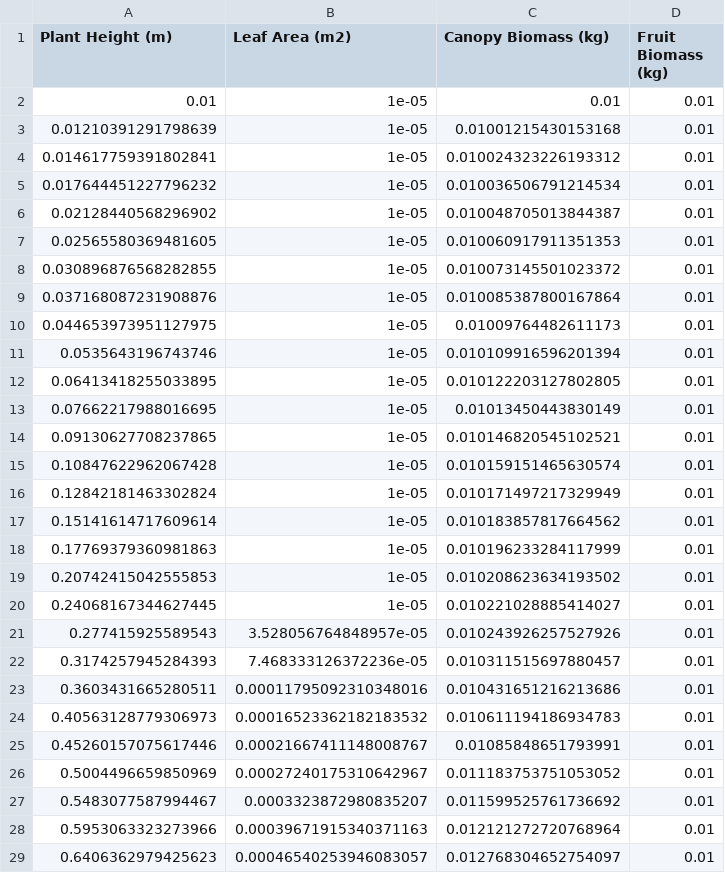
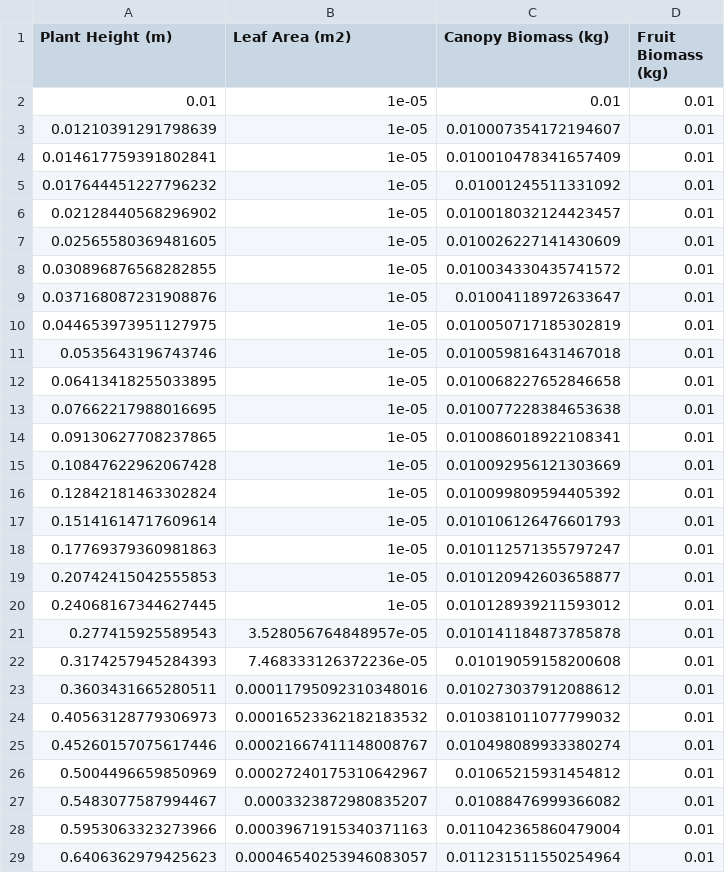
Before and after one commit to carlacupcake/smartfarm, a CSV file: src/io/outputs/csv_crop_growth/oranges_growth_results_single_plant_daily.csv, drawn as a sheet; only a part is shown; the diff covers the shown part only.

```diff
--- a/src/io/outputs/csv_crop_growth/oranges_growth_results_single_plant_daily.csv
+++ b/src/io/outputs/csv_crop_growth/oranges_growth_results_single_plant_daily.csv
@@ -2,28 +2,28 @@ Plant Height (m),Leaf Area (m2),Canopy Biomass (kg),Fruit Biomass (kg)
 0.01,1e-05,0.01,0.01
-0.01210391291798639,1e-05,0.01001215430153168,0.01
-0.014617759391802841,1e-05,0.010024323226193312,0.01
-0.017644451227796232,1e-05,0.010036506791214534,0.01
-0.02128440568296902,1e-05,0.010048705013844387,0.01
-0.02565580369481605,1e-05,0.010060917911351353,0.01
-0.030896876568282855,1e-05,0.010073145501023372,0.01
-0.037168087231908876,1e-05,0.010085387800167864,0.01
-0.044653973951127975,1e-05,0.01009764482611173,0.01
-0.0535643196743746,1e-05,0.010109916596201394,0.01
-0.06413418255033895,1e-05,0.010122203127802805,0.01
-0.07662217988016695,1e-05,0.01013450443830149,0.01
-0.09130627708237865,1e-05,0.010146820545102521,0.01
-0.10847622962067428,1e-05,0.010159151465630574,0.01
-0.12842181463302824,1e-05,0.010171497217329949,0.01
-0.15141614717609614,1e-05,0.010183857817664562,0.01
-0.17769379360981863,1e-05,0.010196233284117999,0.01
-0.20742415042555853,1e-05,0.010208623634193502,0.01
-0.24068167344627445,1e-05,0.010221028885414027,0.01
-0.277415925589543,3.528056764848957e-05,0.010243926257527926,0.01
-0.3174257945284393,7.468333126372236e-05,0.010311515697880457,0.01
-0.3603431665280511,0.00011795092310348016,0.010431651216213686,0.01
-0.40563128779306973,0.00016523362182183532,0.010611194186934783,0.01
-0.45260157075617446,0.00021667411148008767,0.01085848651793991,0.01
-0.5004496659850969,0.00027240175310642967,0.011183753751053052,0.01
-0.5483077587994467,0.0003323872980835207,0.011599525761736692,0.01
-0.5953063323273966,0.00039671915340371163,0.012121272720768964,0.01
-0.6406362979425623,0.00046540253946083057,0.012768304652754097,0.01
+0.01210391291798639,1e-05,0.010007354172194607,0.01
+0.014617759391802841,1e-05,0.010010478341657409,0.01
+0.017644451227796232,1e-05,0.01001245511331092,0.01
+0.02128440568296902,1e-05,0.010018032124423457,0.01
+0.02565580369481605,1e-05,0.010026227141430609,0.01
+0.030896876568282855,1e-05,0.010034330435741572,0.01
+0.037168087231908876,1e-05,0.01004118972633647,0.01
+0.044653973951127975,1e-05,0.010050717185302819,0.01
+0.0535643196743746,1e-05,0.010059816431467018,0.01
+0.06413418255033895,1e-05,0.010068227652846658,0.01
+0.07662217988016695,1e-05,0.010077228384653638,0.01
+0.09130627708237865,1e-05,0.010086018922108341,0.01
+0.10847622962067428,1e-05,0.010092956121303669,0.01
+0.12842181463302824,1e-05,0.010099809594405392,0.01
+0.15141614717609614,1e-05,0.010106126476601793,0.01
+0.17769379360981863,1e-05,0.010112571355797247,0.01
+0.20742415042555853,1e-05,0.010120942603658877,0.01
+0.24068167344627445,1e-05,0.010128939211593012,0.01
+0.277415925589543,3.528056764848957e-05,0.010141184873785878,0.01
+0.3174257945284393,7.468333126372236e-05,0.01019059158200608,0.01
+0.3603431665280511,0.00011795092310348016,0.010273037912088612,0.01
+0.40563128779306973,0.00016523362182183532,0.010381011077799032,0.01
+0.45260157075617446,0.00021667411148008767,0.010498089933380274,0.01
+0.5004496659850969,0.00027240175310642967,0.01065215931454812,0.01
+0.5483077587994467,0.0003323872980835207,0.01088476999366082,0.01
+0.5953063323273966,0.00039671915340371163,0.011042365860479004,0.01
+0.6406362979425623,0.00046540253946083057,0.011231511550254964,0.01
```
Also changed, not shown: 168 edited cells elsewhere in this file, src/io/outputs/csv_crop_growth/oranges_growth_results_single_plant_hourly.csv, 5 other files.
